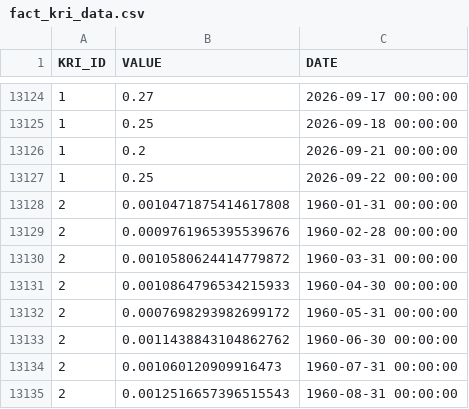
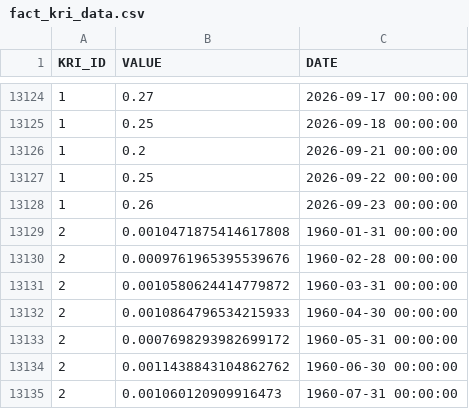
Before and after one commit to russ-john/key_risk_indicators, a CSV file: fact_kri_data.csv, drawn as a sheet; only a part is shown, gaps mark what is left out; the shorter side is filled out with more unchanged rows.

```diff
--- a/fact_kri_data.csv
+++ b/fact_kri_data.csv
@@ -13127,2 +13127,3 @@ KRI_ID,VALUE,DATE
 1,0.25,2026-09-22 00:00:00
+1,0.26,2026-09-23 00:00:00
 2,0.0010471875414617808,1960-01-31 00:00:00
```
